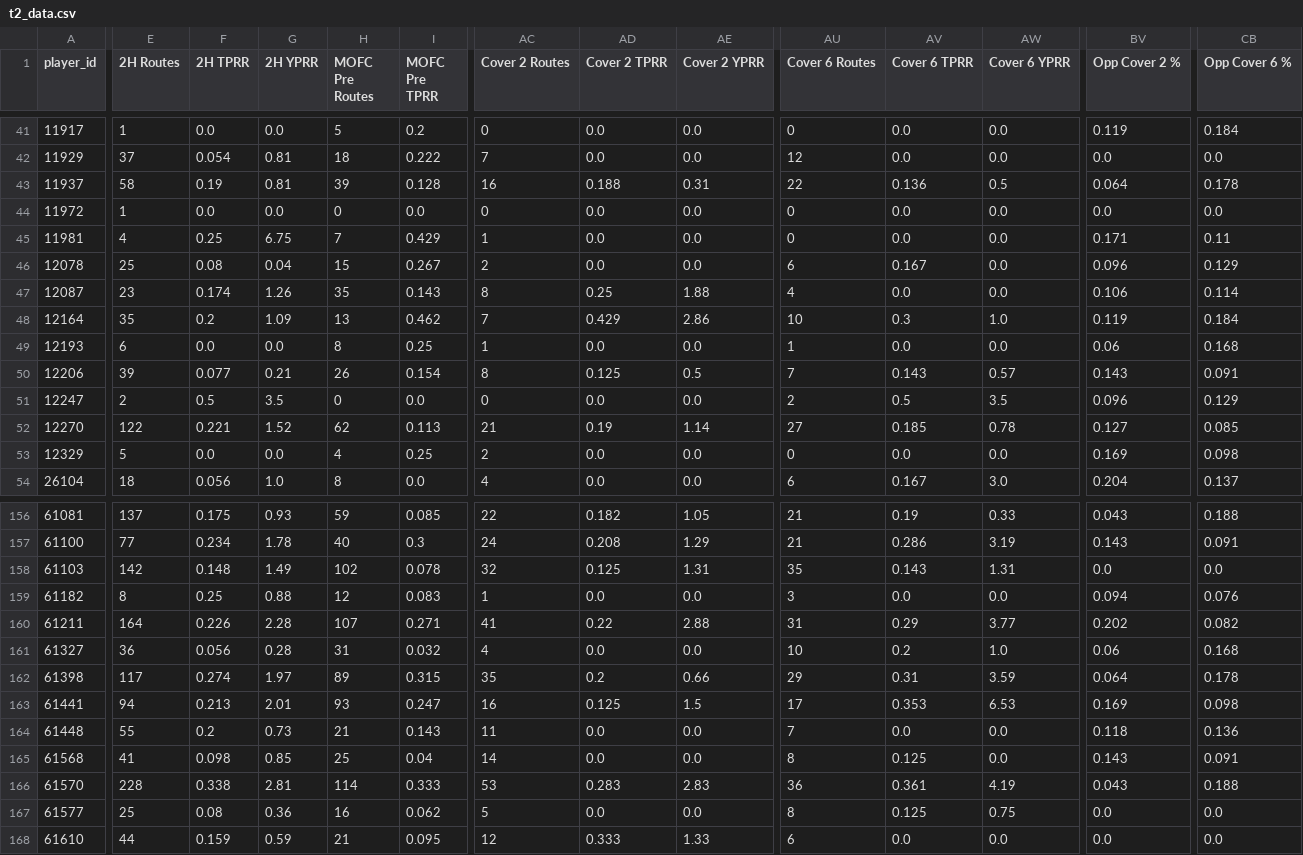
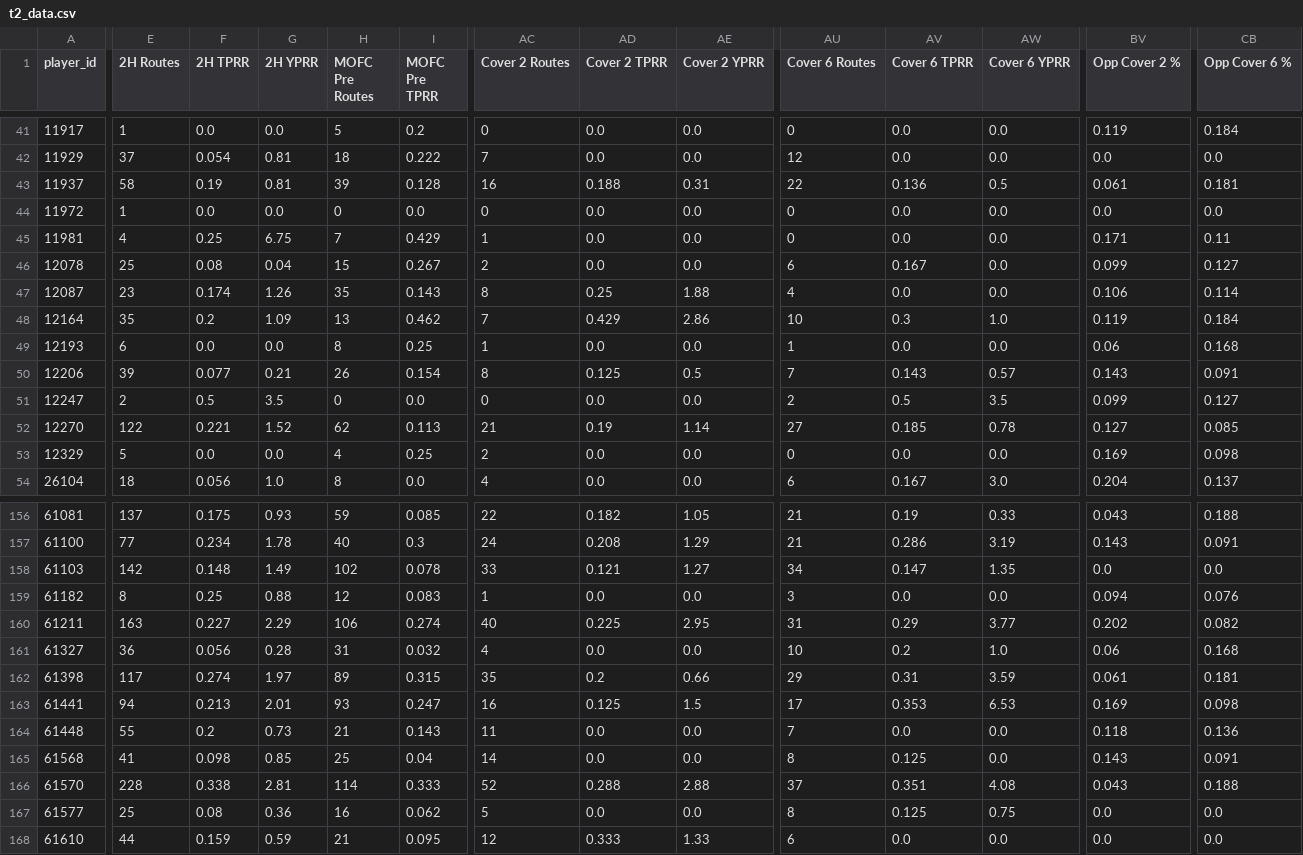
Before and after one commit to dhanani1/dwain-coverage-data, a CSV file: t2_data.csv, drawn as a sheet; only a part is shown, gaps mark what is left out; the diff covers the shown part only; the diff names each change by its address in the sheet, - before the commit and + after, or states it on an @@ line.

```diff
--- a/t2_data.csv
+++ b/t2_data.csv
-BV43 (Opp Cover 2 %): 0.064
+BV43 (Opp Cover 2 %): 0.061
-CB43 (Opp Cover 6 %): 0.178
+CB43 (Opp Cover 6 %): 0.181
-BV46 (Opp Cover 2 %): 0.096
+BV46 (Opp Cover 2 %): 0.099
-CB46 (Opp Cover 6 %): 0.129
+CB46 (Opp Cover 6 %): 0.127
-BV51 (Opp Cover 2 %): 0.096
+BV51 (Opp Cover 2 %): 0.099
-CB51 (Opp Cover 6 %): 0.129
+CB51 (Opp Cover 6 %): 0.127
-AC158 (Cover 2 Routes): 32
+AC158 (Cover 2 Routes): 33
-AD158 (Cover 2 TPRR): 0.125
+AD158 (Cover 2 TPRR): 0.121
-AE158 (Cover 2 YPRR): 1.31
+AE158 (Cover 2 YPRR): 1.27
-AU158 (Cover 6 Routes): 35
+AU158 (Cover 6 Routes): 34
-AV158 (Cover 6 TPRR): 0.143
+AV158 (Cover 6 TPRR): 0.147
-AW158 (Cover 6 YPRR): 1.31
+AW158 (Cover 6 YPRR): 1.35
-E160 (2H Routes): 164
+E160 (2H Routes): 163
-F160 (2H TPRR): 0.226
+F160 (2H TPRR): 0.227
-G160 (2H YPRR): 2.28
+G160 (2H YPRR): 2.29
-H160 (MOFC Pre Routes): 107
+H160 (MOFC Pre Routes): 106
-I160 (MOFC Pre TPRR): 0.271
+I160 (MOFC Pre TPRR): 0.274
-AC160 (Cover 2 Routes): 41
+AC160 (Cover 2 Routes): 40
-AD160 (Cover 2 TPRR): 0.22
+AD160 (Cover 2 TPRR): 0.225
-AE160 (Cover 2 YPRR): 2.88
+AE160 (Cover 2 YPRR): 2.95
-BV162 (Opp Cover 2 %): 0.064
+BV162 (Opp Cover 2 %): 0.061
-CB162 (Opp Cover 6 %): 0.178
+CB162 (Opp Cover 6 %): 0.181
-AC166 (Cover 2 Routes): 53
+AC166 (Cover 2 Routes): 52
-AD166 (Cover 2 TPRR): 0.283
+AD166 (Cover 2 TPRR): 0.288
-AE166 (Cover 2 YPRR): 2.83
+AE166 (Cover 2 YPRR): 2.88
-AU166 (Cover 6 Routes): 36
+AU166 (Cover 6 Routes): 37
-AV166 (Cover 6 TPRR): 0.361
+AV166 (Cover 6 TPRR): 0.351
-AW166 (Cover 6 YPRR): 4.19
+AW166 (Cover 6 YPRR): 4.08
```
Also changed, not shown: 167 edited cells elsewhere in this file, t2_align.csv, t2_fav.csv, 11 other files.
